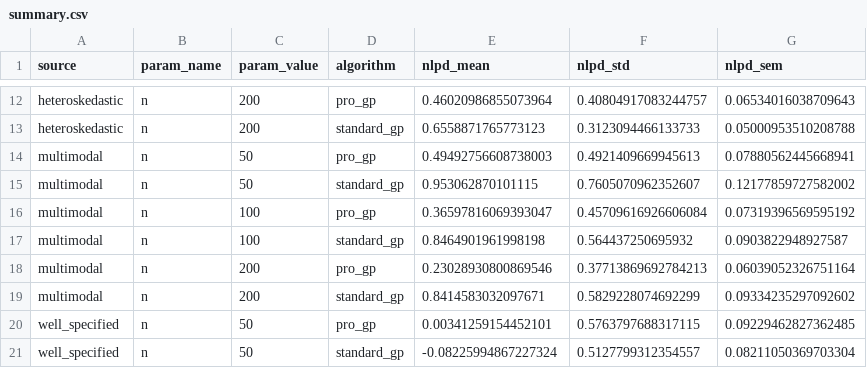
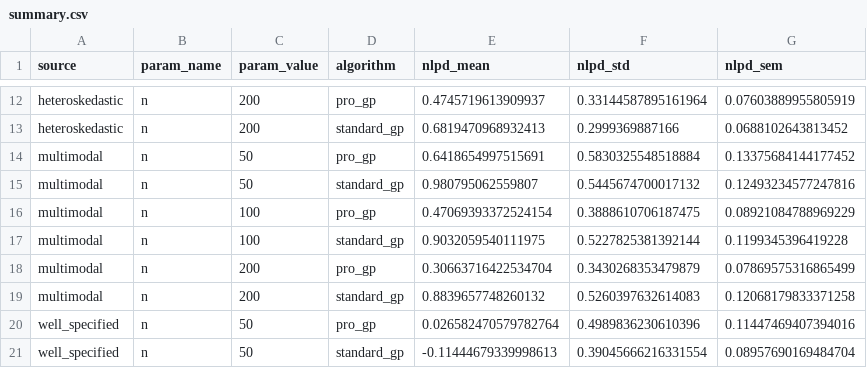
Before and after one commit to callum-kl/non-parametric-pro, a CSV file: experiments/synthetic/results/summary.csv, drawn as a sheet; only a part is shown, gaps mark what is left out; the diff covers the shown part only; the diff names each change by its address in the sheet, - before the commit and + after, or states it on an @@ line.

```diff
--- a/experiments/synthetic/results/summary.csv
+++ b/experiments/synthetic/results/summary.csv
-E12 (nlpd_mean): 0.46020986855073964
+E12 (nlpd_mean): 0.4745719613909937
-F12 (nlpd_std): 0.40804917083244757
+F12 (nlpd_std): 0.33144587895161964
-G12 (nlpd_sem): 0.06534016038709643
+G12 (nlpd_sem): 0.07603889955805919
-E13 (nlpd_mean): 0.6558871765773123
+E13 (nlpd_mean): 0.6819470968932413
-F13 (nlpd_std): 0.3123094466133733
+F13 (nlpd_std): 0.2999369887166
-G13 (nlpd_sem): 0.05000953510208788
+G13 (nlpd_sem): 0.0688102643813452
-E14 (nlpd_mean): 0.49492756608738003
+E14 (nlpd_mean): 0.6418654997515691
-F14 (nlpd_std): 0.4921409669945613
+F14 (nlpd_std): 0.5830325548518884
-G14 (nlpd_sem): 0.07880562445668941
+G14 (nlpd_sem): 0.13375684144177452
-E15 (nlpd_mean): 0.953062870101115
+E15 (nlpd_mean): 0.980795062559807
-F15 (nlpd_std): 0.7605070962352607
+F15 (nlpd_std): 0.5445674700017132
-G15 (nlpd_sem): 0.12177859727582002
+G15 (nlpd_sem): 0.12493234577247816
-E16 (nlpd_mean): 0.36597816069393047
+E16 (nlpd_mean): 0.47069393372524154
-F16 (nlpd_std): 0.45709616926606084
+F16 (nlpd_std): 0.3888610706187475
-G16 (nlpd_sem): 0.07319396569595192
+G16 (nlpd_sem): 0.08921084788969229
-E17 (nlpd_mean): 0.8464901961998198
+E17 (nlpd_mean): 0.9032059540111975
-F17 (nlpd_std): 0.564437250695932
+F17 (nlpd_std): 0.5227825381392144
-G17 (nlpd_sem): 0.0903822948927587
+G17 (nlpd_sem): 0.1199345396419228
-E18 (nlpd_mean): 0.23028930800869546
+E18 (nlpd_mean): 0.30663716422534704
-F18 (nlpd_std): 0.37713869692784213
+F18 (nlpd_std): 0.3430268353479879
-G18 (nlpd_sem): 0.06039052326751164
+G18 (nlpd_sem): 0.07869575316865499
-E19 (nlpd_mean): 0.8414583032097671
+E19 (nlpd_mean): 0.8839657748260132
-F19 (nlpd_std): 0.5829228074692299
+F19 (nlpd_std): 0.5260397632614083
-G19 (nlpd_sem): 0.09334235297092602
+G19 (nlpd_sem): 0.12068179833371258
-E20 (nlpd_mean): 0.00341259154452101
+E20 (nlpd_mean): 0.026582470579782764
-F20 (nlpd_std): 0.5763797688317115
+F20 (nlpd_std): 0.4989836230610396
-G20 (nlpd_sem): 0.09229462827362485
+G20 (nlpd_sem): 0.11447469407394016
-E21 (nlpd_mean): -0.08225994867227324
+E21 (nlpd_mean): -0.11444679339998613
-F21 (nlpd_std): 0.5127799312354557
+F21 (nlpd_std): 0.39045666216331554
-G21 (nlpd_sem): 0.08211050369703304
+G21 (nlpd_sem): 0.08957690169484704
```
Also changed, not shown: 42 edited cells elsewhere in this file, 54 other files.
